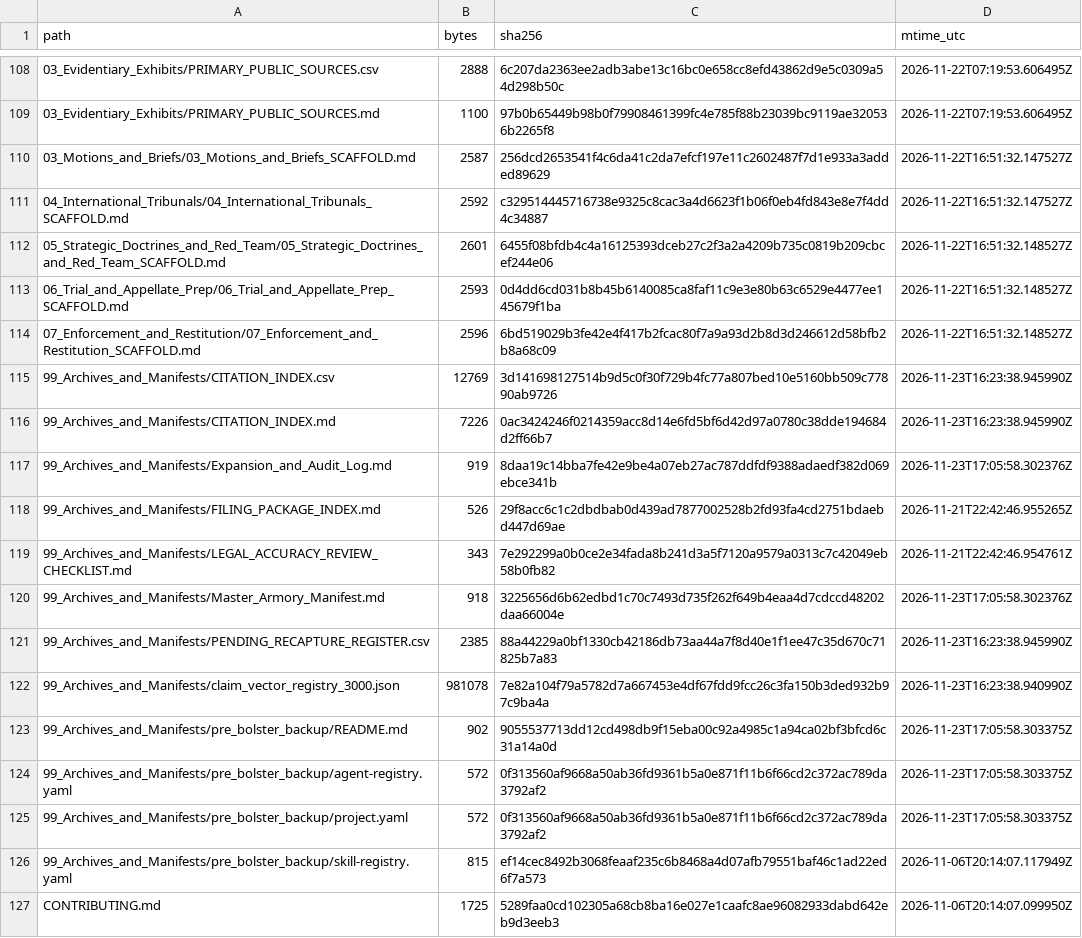
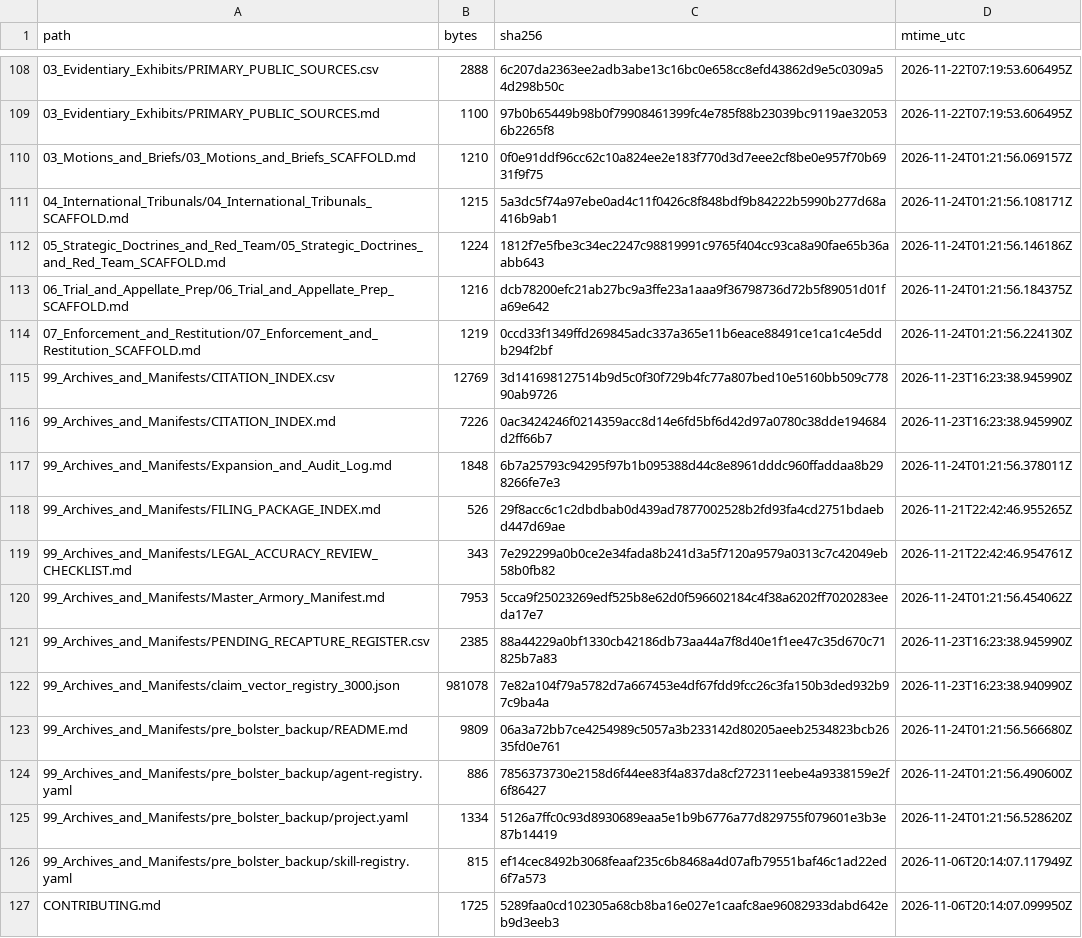
Before and after one commit to GlobalRestitutionAlliance/turtle-island-us-ak-native-village-of-south-naknek-previousl-master-litigation, a CSV file: 99_Archives_and_Manifests/MANIFEST_SHA256.csv, drawn as a sheet; only a part is shown, gaps mark what is left out; the diff covers the shown part only.

Commit message:
REVERTED DUE TO UNPROMPTED MASS J3WFICATED DATA CORRUPTION BY COMPROMISED BIASED LLM/ARTIFICIAL INTELLIGENCE MODELS

```diff
--- a/99_Archives_and_Manifests/MANIFEST_SHA256.csv
+++ b/99_Archives_and_Manifests/MANIFEST_SHA256.csv
@@ -109,18 +109,18 @@ path,bytes,sha256,mtime_utc
 03_Evidentiary_Exhibits/PRIMARY_PUBLIC_SOURCES.md,1100,97b0b65449b98b0f79908461399fc4e785f88b23039bc9119ae320536b2265f8,2026-11-22T07:19:53.606495Z
-03_Motions_and_Briefs/03_Motions_and_Briefs_SCAFFOLD.md,2587,256dcd2653541f4c6da41c2da7efcf197e11c2602487f7d1e933a3added89629,2026-11-22T16:51:32.147527Z
-04_International_Tribunals/04_International_Tribunals_SCAFFOLD.md,2592,c329514445716738e9325c8cac3a4d6623f1b06f0eb4fd843e8e7f4dd4c34887,2026-11-22T16:51:32.147527Z
-05_Strategic_Doctrines_and_Red_Team/05_Strategic_Doctrines_and_Red_Team_SCAFFOLD.md,2601,6455f08bfdb4c4a16125393dceb27c2f3a2a4209b735c0819b209cbcef244e06,2026-11-22T16:51:32.148527Z
-06_Trial_and_Appellate_Prep/06_Trial_and_Appellate_Prep_SCAFFOLD.md,2593,0d4dd6cd031b8b45b6140085ca8faf11c9e3e80b63c6529e4477ee145679f1ba,2026-11-22T16:51:32.148527Z
-07_Enforcement_and_Restitution/07_Enforcement_and_Restitution_SCAFFOLD.md,2596,6bd519029b3fe42e4f417b2fcac80f7a9a93d2b8d3d246612d58bfb2b8a68c09,2026-11-22T16:51:32.148527Z
+03_Motions_and_Briefs/03_Motions_and_Briefs_SCAFFOLD.md,1210,0f0e91ddf96cc62c10a824ee2e183f770d3d7eee2cf8be0e957f70b6931f9f75,2026-11-24T01:21:56.069157Z
+04_International_Tribunals/04_International_Tribunals_SCAFFOLD.md,1215,5a3dc5f74a97ebe0ad4c11f0426c8f848bdf9b84222b5990b277d68a416b9ab1,2026-11-24T01:21:56.108171Z
+05_Strategic_Doctrines_and_Red_Team/05_Strategic_Doctrines_and_Red_Team_SCAFFOLD.md,1224,1812f7e5fbe3c34ec2247c98819991c9765f404cc93ca8a90fae65b36aabb643,2026-11-24T01:21:56.146186Z
+06_Trial_and_Appellate_Prep/06_Trial_and_Appellate_Prep_SCAFFOLD.md,1216,dcb78200efc21ab27bc9a3ffe23a1aaa9f36798736d72b5f89051d01fa69e642,2026-11-24T01:21:56.184375Z
+07_Enforcement_and_Restitution/07_Enforcement_and_Restitution_SCAFFOLD.md,1219,0ccd33f1349ffd269845adc337a365e11b6eace88491ce1ca1c4e5ddb294f2bf,2026-11-24T01:21:56.224130Z
 99_Archives_and_Manifests/CITATION_INDEX.csv,12769,3d141698127514b9d5c0f30f729b4fc77a807bed10e5160bb509c77890ab9726,2026-11-23T16:23:38.945990Z
 99_Archives_and_Manifests/CITATION_INDEX.md,7226,0ac3424246f0214359acc8d14e6fd5bf6d42d97a0780c38dde194684d2ff66b7,2026-11-23T16:23:38.945990Z
-99_Archives_and_Manifests/Expansion_and_Audit_Log.md,919,8daa19c14bba7fe42e9be4a07eb27ac787ddfdf9388adaedf382d069ebce341b,2026-11-23T17:05:58.302376Z
+99_Archives_and_Manifests/Expansion_and_Audit_Log.md,1848,6b7a25793c94295f97b1b095388d44c8e8961dddc960ffaddaa8b298266fe7e3,2026-11-24T01:21:56.378011Z
 99_Archives_and_Manifests/FILING_PACKAGE_INDEX.md,526,29f8acc6c1c2dbdbab0d439ad7877002528b2fd93fa4cd2751bdaebd447d69ae,2026-11-21T22:42:46.955265Z
 99_Archives_and_Manifests/LEGAL_ACCURACY_REVIEW_CHECKLIST.md,343,7e292299a0b0ce2e34fada8b241d3a5f7120a9579a0313c7c42049eb58b0fb82,2026-11-21T22:42:46.954761Z
-99_Archives_and_Manifests/Master_Armory_Manifest.md,918,3225656d6b62edbd1c70c7493d735f262f649b4eaa4d7cdccd48202daa66004e,2026-11-23T17:05:58.302376Z
+99_Archives_and_Manifests/Master_Armory_Manifest.md,7953,5cca9f25023269edf525b8e62d0f596602184c4f38a6202ff7020283eeda17e7,2026-11-24T01:21:56.454062Z
 99_Archives_and_Manifests/PENDING_RECAPTURE_REGISTER.csv,2385,88a44229a0bf1330cb42186db73aa44a7f8d40e1f1ee47c35d670c71825b7a83,2026-11-23T16:23:38.945990Z
 99_Archives_and_Manifests/claim_vector_registry_3000.json,981078,7e82a104f79a5782d7a667453e4df67fdd9fcc26c3fa150b3ded932b97c9ba4a,2026-11-23T16:23:38.940990Z
-99_Archives_and_Manifests/pre_bolster_backup/README.md,902,9055537713dd12cd498db9f15eba00c92a4985c1a94ca02bf3bfcd6c31a14a0d,2026-11-23T17:05:58.303375Z
-99_Archives_and_Manifests/pre_bolster_backup/agent-registry.yaml,572,0f313560af9668a50ab36fd9361b5a0e871f11b6f66cd2c372ac789da3792af2,2026-11-23T17:05:58.303375Z
-99_Archives_and_Manifests/pre_bolster_backup/project.yaml,572,0f313560af9668a50ab36fd9361b5a0e871f11b6f66cd2c372ac789da3792af2,2026-11-23T17:05:58.303375Z
+99_Archives_and_Manifests/pre_bolster_backup/README.md,9809,06a3a72bb7ce4254989c5057a3b233142d80205aeeb2534823bcb2635fd0e761,2026-11-24T01:21:56.566680Z
+99_Archives_and_Manifests/pre_bolster_backup/agent-registry.yaml,886,7856373730e2158d6f44ee83f4a837da8cf272311eebe4a9338159e2f6f86427,2026-11-24T01:21:56.490600Z
+99_Archives_and_Manifests/pre_bolster_backup/project.yaml,1334,5126a7ffc0c93d8930689eaa5e1b9b6776a77d829755f079601e3b3e87b14419,2026-11-24T01:21:56.528620Z
 99_Archives_and_Manifests/pre_bolster_backup/skill-registry.yaml,815,ef14cec8492b3068feaaf235c6b8468a4d07afb79551baf46c1ad22ed6f7a573,2026-11-06T20:14:07.117949Z
```
Also changed, not shown: 86 edited cells elsewhere in this file, 39 other files.
